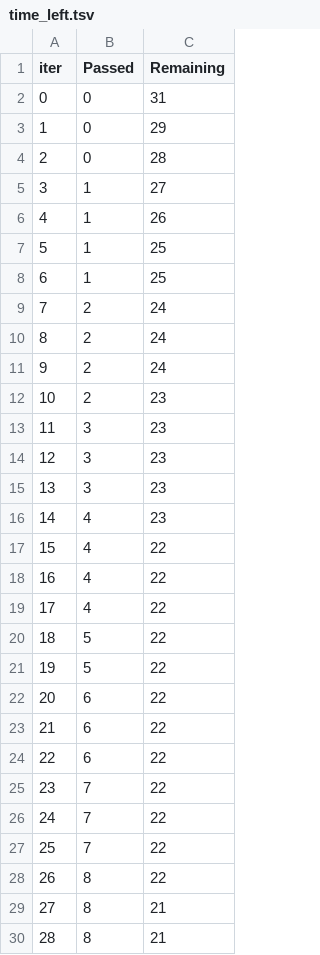
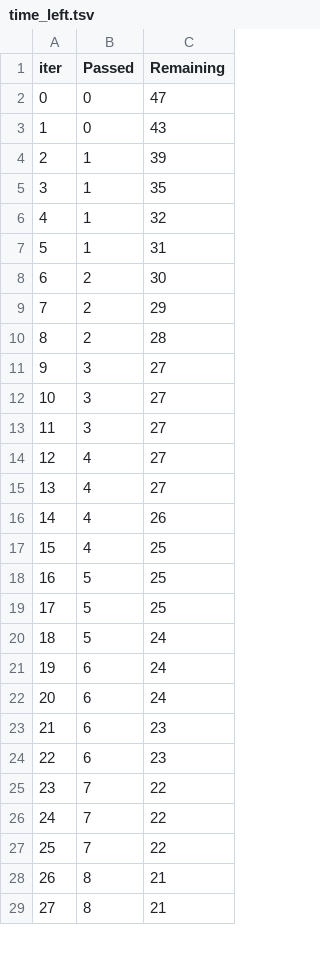
Before and after one commit to kunalsingh1406/MLProject, a TSV file: catboost_info/time_left.tsv, drawn as a sheet; only a part is shown; removed rows and columns are numbered as before the commit, all else as after; the diff covers the shown part only; the diff names each change by its address in the sheet, - before the commit and + after, or states it on an @@ line.

```diff
--- a/catboost_info/time_left.tsv
+++ b/catboost_info/time_left.tsv
-C2 (Remaining): 31
+C2 (Remaining): 47
-C3 (Remaining): 29
+C3 (Remaining): 43
-row 4: 2 | 0 | 28
@@ column A (iter) renumbered between rows 4 and 101 @@
-C4 (Remaining): 27
+C4 (Remaining): 39
-C5 (Remaining): 26
+C5 (Remaining): 35
-C6 (Remaining): 25
+C6 (Remaining): 32
-C7 (Remaining): 25
+C7 (Remaining): 31
-C8 (Remaining): 24
+C8 (Remaining): 30
-C9 (Remaining): 24
+C9 (Remaining): 29
-C10 (Remaining): 24
+C10 (Remaining): 28
-row 12: 10 | 2 | 23
-C11:C14 (Remaining): 23
+C11:C14 (Remaining): 27
-C15 (Remaining): 22
+C15 (Remaining): 27
-C16 (Remaining): 22
+C16 (Remaining): 26
-C17:C19 (Remaining): 22
+C17:C19 (Remaining): 25
+row 20: 18 | 5 | 24
-C21:C22 (Remaining): 22
+C21:C22 (Remaining): 24
-C23 (Remaining): 22
+C23 (Remaining): 23
+row 24: 22 | 6 | 23
-row 28: 26 | 8 | 22
```
Also changed, not shown: 15 added rows, 14 removed rows and 15 edited cells elsewhere in this file, 8 other files.
